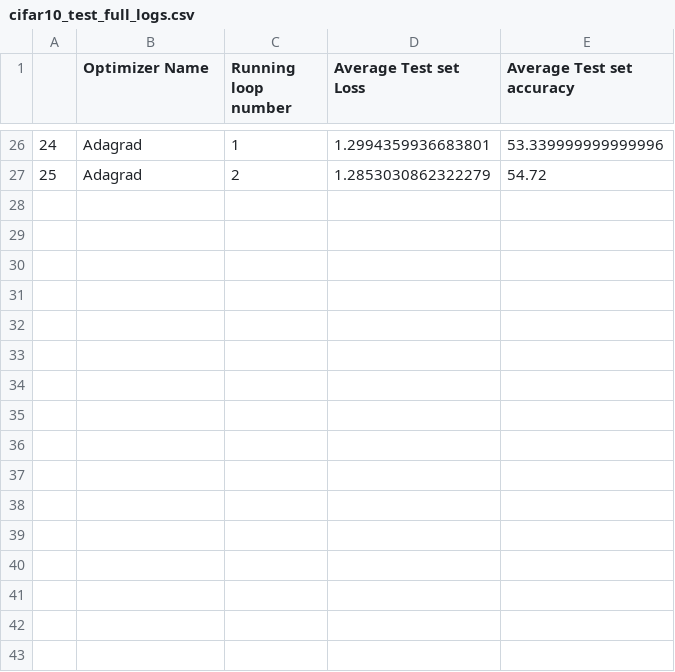
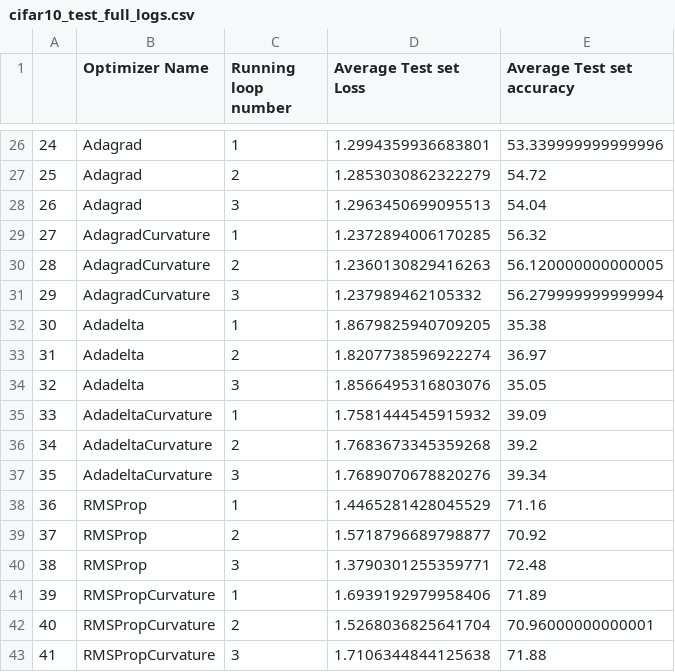
Before and after one commit to p10rahulm/curvatureStep, a CSV file: outputs/cifar10/cifar10_test_full_logs.csv, drawn as a sheet; only a part is shown, gaps mark what is left out; the diff names each change by its address in the sheet, - before the commit and + after, or states it on an @@ line.

```diff
--- a/outputs/cifar10/cifar10_test_full_logs.csv
+++ b/outputs/cifar10/cifar10_test_full_logs.csv
+row 28: 26 | Adagrad | 3 | 1.2963450699095513 | 54.04
+row 29: 27 | AdagradCurvature | 1 | 1.2372894006170285 | 56.32
+row 30: 28 | AdagradCurvature | 2 | 1.2360130829416263 | 56.120000000000005
+row 31: 29 | AdagradCurvature | 3 | 1.237989462105332 | 56.279999999999994
+row 32: 30 | Adadelta | 1 | 1.8679825940709205 | 35.38
+row 33: 31 | Adadelta | 2 | 1.8207738596922274 | 36.97
+row 34: 32 | Adadelta | 3 | 1.8566495316803076 | 35.05
+row 35: 33 | AdadeltaCurvature | 1 | 1.7581444545915932 | 39.09
+row 36: 34 | AdadeltaCurvature | 2 | 1.7683673345359268 | 39.2
+row 37: 35 | AdadeltaCurvature | 3 | 1.7689070678820276 | 39.34
+row 38: 36 | RMSProp | 1 | 1.4465281428045529 | 71.16
+row 39: 37 | RMSProp | 2 | 1.5718796689798877 | 70.92
+row 40: 38 | RMSProp | 3 | 1.3790301255359771 | 72.48
+row 41: 39 | RMSPropCurvature | 1 | 1.6939192979958406 | 71.89
+row 42: 40 | RMSPropCurvature | 2 | 1.5268036825641704 | 70.96000000000001
+row 43: 41 | RMSPropCurvature | 3 | 1.7106344844125638 | 71.88
```
Also changed, not shown: outputs/caltech101/caltech101_train_full_logs.csv, outputs/cifar100/cifar100_train_full_logs.csv, 16 other files.
